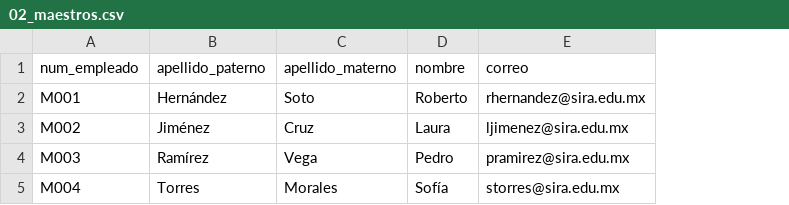
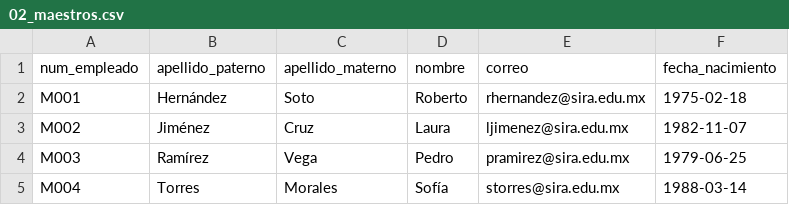
Before and after one commit to Dann-0506/SIRA, a CSV file: database/csv-samples/02_maestros.csv, drawn as a sheet; the diff names each change by its address in the sheet, - before the commit and + after, or states it on an @@ line.

```diff
--- a/database/csv-samples/02_maestros.csv
+++ b/database/csv-samples/02_maestros.csv
+column F (fecha_nacimiento), rows 2-5: 1975-02-18 | 1982-11-07 | 1979-06-25 | 1988-03-14
```
Also changed, not shown: database/csv-samples/03_alumnos.csv, 27 other files.
